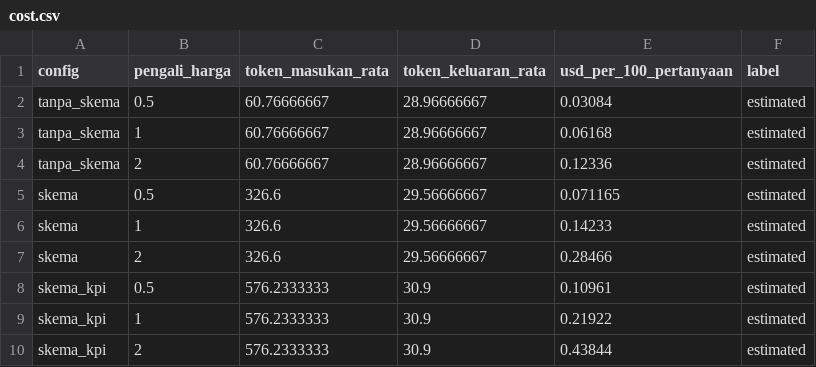
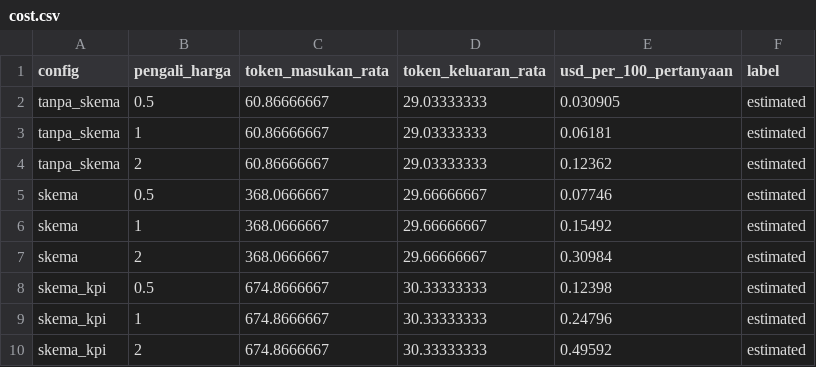
Before and after one commit to bagusbernadi/Project-21-NL-to-SQL-Analytics-Assistant, a CSV file: project/results/2-analysis/cost.csv, drawn as a sheet.

```diff
--- a/project/results/2-analysis/cost.csv
+++ b/project/results/2-analysis/cost.csv
@@ -1,10 +1,10 @@
 config,pengali_harga,token_masukan_rata,token_keluaran_rata,usd_per_100_pertanyaan,label
-tanpa_skema,0.5,60.76666667,28.96666667,0.03084,estimated
-tanpa_skema,1,60.76666667,28.96666667,0.06168,estimated
-tanpa_skema,2,60.76666667,28.96666667,0.12336,estimated
-skema,0.5,326.6,29.56666667,0.071165,estimated
-skema,1,326.6,29.56666667,0.14233,estimated
-skema,2,326.6,29.56666667,0.28466,estimated
-skema_kpi,0.5,576.2333333,30.9,0.10961,estimated
-skema_kpi,1,576.2333333,30.9,0.21922,estimated
-skema_kpi,2,576.2333333,30.9,0.43844,estimated
+tanpa_skema,0.5,60.86666667,29.03333333,0.030905,estimated
+tanpa_skema,1,60.86666667,29.03333333,0.06181,estimated
+tanpa_skema,2,60.86666667,29.03333333,0.12362,estimated
+skema,0.5,368.0666667,29.66666667,0.07746,estimated
+skema,1,368.0666667,29.66666667,0.15492,estimated
+skema,2,368.0666667,29.66666667,0.30984,estimated
+skema_kpi,0.5,674.8666667,30.33333333,0.12398,estimated
+skema_kpi,1,674.8666667,30.33333333,0.24796,estimated
+skema_kpi,2,674.8666667,30.33333333,0.49592,estimated
```
Also changed, not shown: project/docs/datacenter_fingerprint.csv, project/results/2-analysis/accuracy_language.csv, 34 other files.
